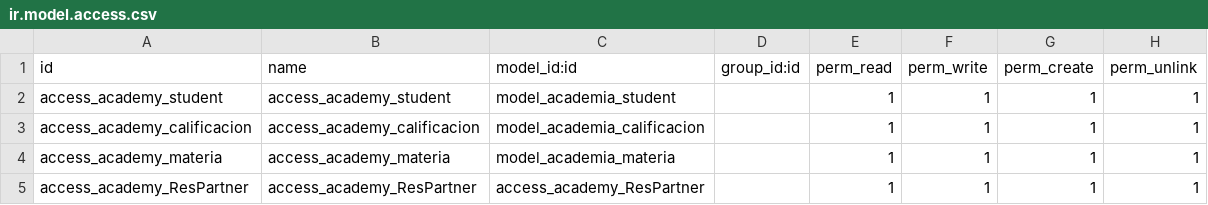
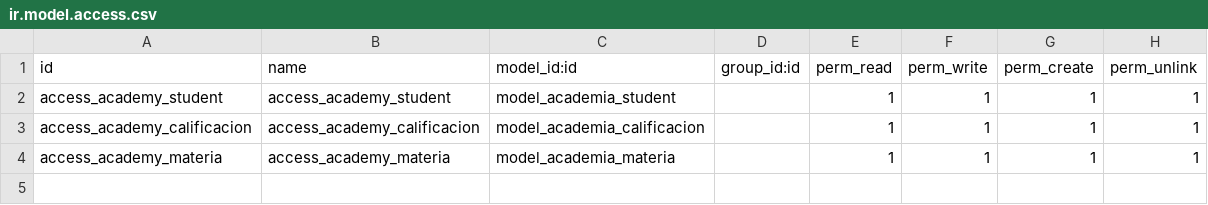
Before and after one commit to DenisAGS/Prueba_Odoo, a CSV file: open_academy/security/ir.model.access.csv, drawn as a sheet; the diff names each change by its address in the sheet, - before the commit and + after, or states it on an @@ line.

```diff
--- a/open_academy/security/ir.model.access.csv
+++ b/open_academy/security/ir.model.access.csv
-row 5: access_academy_ResPartner | access_academy_ResPartner | access_academy_ResPartner |  | 1 | 1 | 1 | 1
```
Also changed, not shown: 3 other files.
